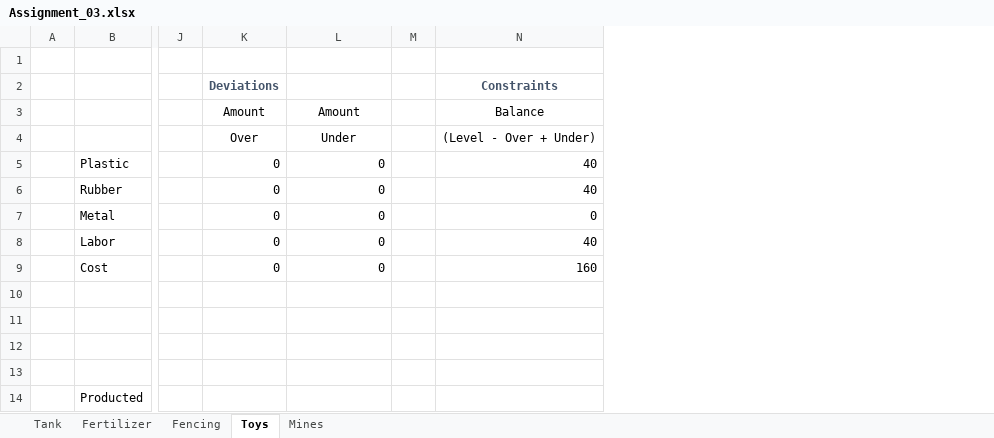
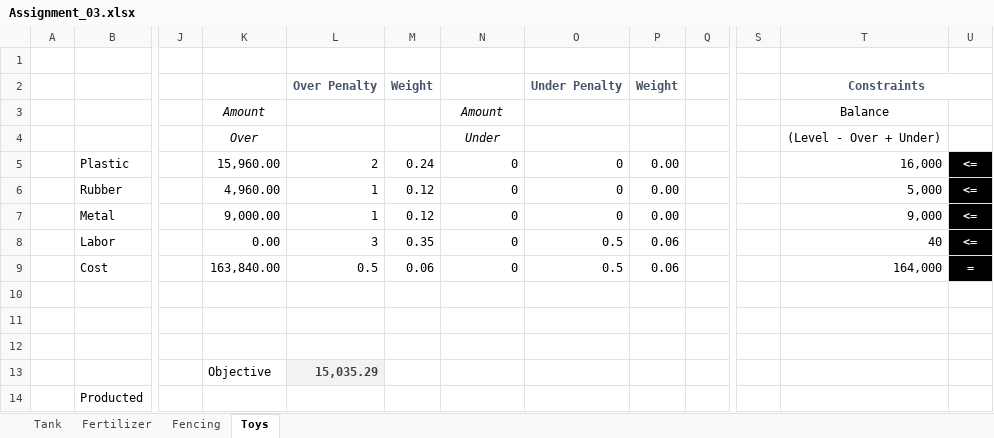
Before and after one commit to bmoretz/MSDS-DecisionAnalytics, an Excel workbook: Unit_03/Assignment/Assignment_03.xlsx, sheet Toys, drawn as a sheet; only a part is shown, gaps mark what is left out; values as stored, in another font and other column widths than the file's, no borders; charts and pictures not drawn; removed rows and columns are numbered as before the commit, all else as after; rows hold the shown columns only; the diff names each change by its address in the sheet, - before the commit and + after, or states it on an @@ line.

Commit message:
Unit 3 work

```diff
--- a/Unit_03/Assignment/Assignment_03.xlsx (sheet Toys)
+++ b/Unit_03/Assignment/Assignment_03.xlsx (sheet Toys)
-sheet tab: Mines
+column K, rows 3-13: Amount | Over | 15,960.00 | 4,960.00 | 9,000.00 | 0.00 | 163,840.00 |  |  |  | Objective
+column L, rows 5-13: 2 | 1 | 1 | 3 | 0.5 |  |  |  | 15,035.29
+column M, rows 5-9: 0.24 | 0.12 | 0.12 | 0.35 | 0.06
+column P, rows 5-9: 0.00 | 0.00 | 0.00 | 0.06 | 0.06
-column N, rows 3-9: Balance | (Level - Over + Under) | 40 | 40 | 0 | 40 | 160
+column S, empty
+column T, rows 3-9: Balance | (Level - Over + Under) | 16,000 | 5,000 | 9,000 | 40 | 164,000
+column U, rows 5-9: <= | <= | <= | <= | =
-row 2:  |  |  | Deviations |  |  | Constraints
+row 2:  |  |  |  | Over Penalty | Weight |  | Under Penalty | Weight |  |  | Constraints
-N3:N4 italic: off
+N3:N4 italic: on
-O3: Amount
+O3: (empty)
-N4: Over
+N4: Under
-O4: Under
+O4: (empty)
-O8:O9: 0
+O8:O9: 0.5
-row 13: (empty)
+row 13:  |  |  | Objective | 15,035.29
```
Also changed, not shown: charts or pictures, 1 other file.
